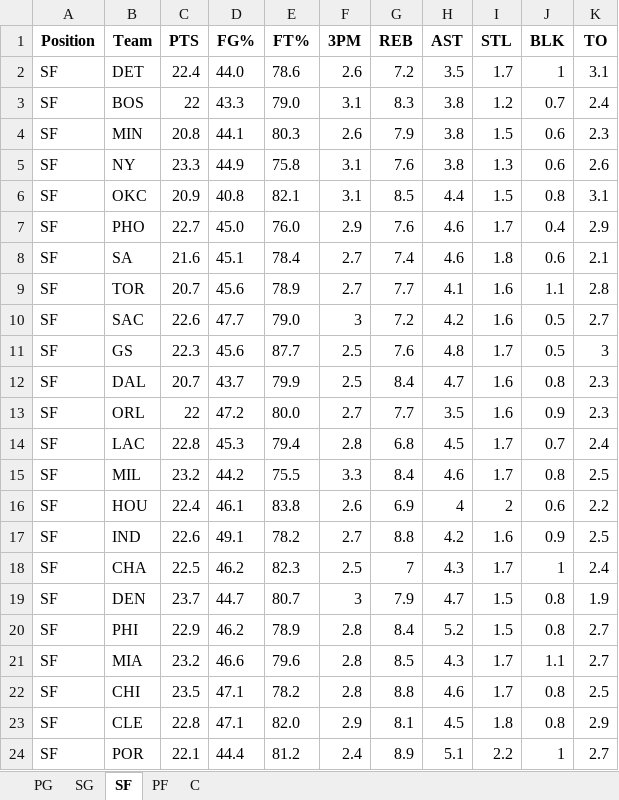
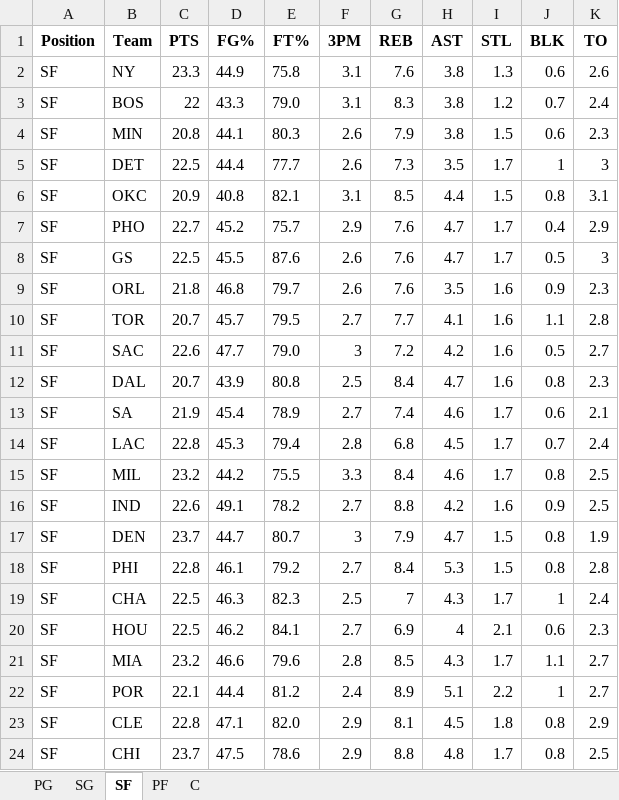
Before and after one commit to mithun-s14/prop_model, an Excel workbook: backend/nba_defense_data.xlsx, sheet SF, drawn as a sheet; only a part is shown; values as stored, in another font and other column widths than the file's, no borders; removed rows and columns are numbered as before the commit, all else as after; the diff covers the shown part only; the diff names each change by its address in the sheet, - before the commit and + after, or states it on an @@ line.

```diff
--- a/backend/nba_defense_data.xlsx (sheet SF)
+++ b/backend/nba_defense_data.xlsx (sheet SF)
-row 2: SF | DET | 22.4 | 44.0 | 78.6 | 2.6 | 7.2 | 3.5 | 1.7 | 1 | 3.1
@@ row 5 moved to row 2: SF @@
+row 5: SF | DET | 22.5 | 44.4 | 77.7 | 2.6 | 7.3 | 3.5 | 1.7 | 1 | 3
-D7 (FG%): 45.0
+D7 (FG%): 45.2
-E7 (FT%): 76.0
+E7 (FT%): 75.7
-H7 (AST): 4.6
+H7 (AST): 4.7
-row 8: SF | SA | 21.6 | 45.1 | 78.4 | 2.7 | 7.4 | 4.6 | 1.8 | 0.6 | 2.1
+row 8: SF | GS | 22.5 | 45.5 | 87.6 | 2.6 | 7.6 | 4.7 | 1.7 | 0.5 | 3
+row 9: SF | ORL | 21.8 | 46.8 | 79.7 | 2.6 | 7.6 | 3.5 | 1.6 | 0.9 | 2.3
-D10 (FG%): 45.6
+D10 (FG%): 45.7
-E10 (FT%): 78.9
+E10 (FT%): 79.5
-row 11: SF | GS | 22.3 | 45.6 | 87.7 | 2.5 | 7.6 | 4.8 | 1.7 | 0.5 | 3
-D12 (FG%): 43.7
+D12 (FG%): 43.9
-E12 (FT%): 79.9
+E12 (FT%): 80.8
-row 13: SF | ORL | 22 | 47.2 | 80.0 | 2.7 | 7.7 | 3.5 | 1.6 | 0.9 | 2.3
+row 13: SF | SA | 21.9 | 45.4 | 78.9 | 2.7 | 7.4 | 4.6 | 1.7 | 0.6 | 2.1
-row 16: SF | HOU | 22.4 | 46.1 | 83.8 | 2.6 | 6.9 | 4 | 2 | 0.6 | 2.2
-row 18: SF | CHA | 22.5 | 46.2 | 82.3 | 2.5 | 7 | 4.3 | 1.7 | 1 | 2.4
-C18 (PTS): 22.9
+C18 (PTS): 22.8
-D18 (FG%): 46.2
+D18 (FG%): 46.1
-E18 (FT%): 78.9
+E18 (FT%): 79.2
-F18 (3PM): 2.8
+F18 (3PM): 2.7
-H18 (AST): 5.2
+H18 (AST): 5.3
-K18 (TO): 2.7
+K18 (TO): 2.8
+row 19: SF | CHA | 22.5 | 46.3 | 82.3 | 2.5 | 7 | 4.3 | 1.7 | 1 | 2.4
+row 20: SF | HOU | 22.5 | 46.2 | 84.1 | 2.7 | 6.9 | 4 | 2.1 | 0.6 | 2.3
-row 22: SF | CHI | 23.5 | 47.1 | 78.2 | 2.8 | 8.8 | 4.6 | 1.7 | 0.8 | 2.5
@@ row 24 moved to row 22: SF @@
+row 24: SF | CHI | 23.7 | 47.5 | 78.6 | 2.9 | 8.8 | 4.8 | 1.7 | 0.8 | 2.5
```
Also changed, not shown: 1 added row, 1 removed row and 17 edited cells elsewhere in this sheet, sheet PF, sheet C, sheet PG, sheet SG.
